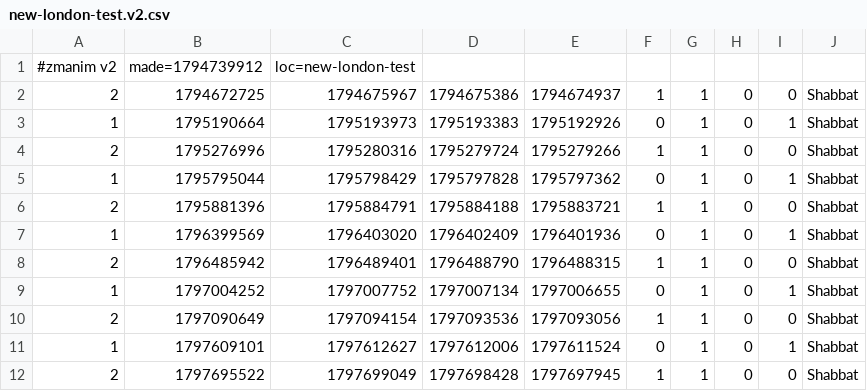
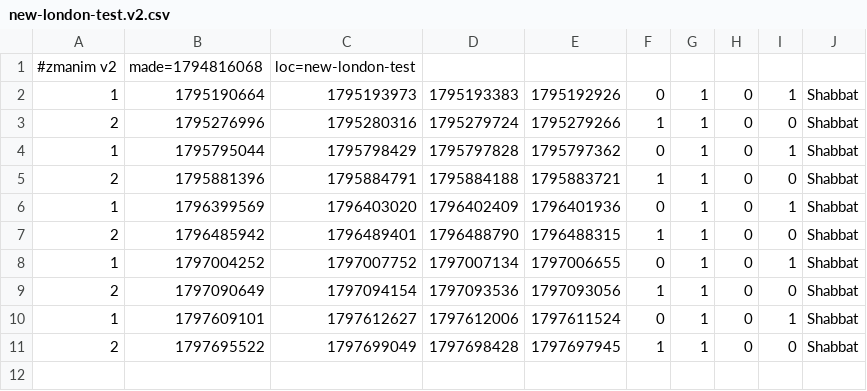
Before and after one commit to cgr210/zmanim-ui, a CSV file: times/new-london-test.v2.csv, drawn as a sheet.

```diff
--- a/times/new-london-test.v2.csv
+++ b/times/new-london-test.v2.csv
@@ -1,3 +1,2 @@
-#zmanim v2,made=1794739912,loc=new-london-test
-2,1794672725,1794675967,1794675386,1794674937,1,1,0,0,Shabbat
+#zmanim v2,made=1794816068,loc=new-london-test
 1,1795190664,1795193973,1795193383,1795192926,0,1,0,1,Shabbat
```
Also changed, not shown: times/london.csv, times/london.v2.csv, 3 other files.
